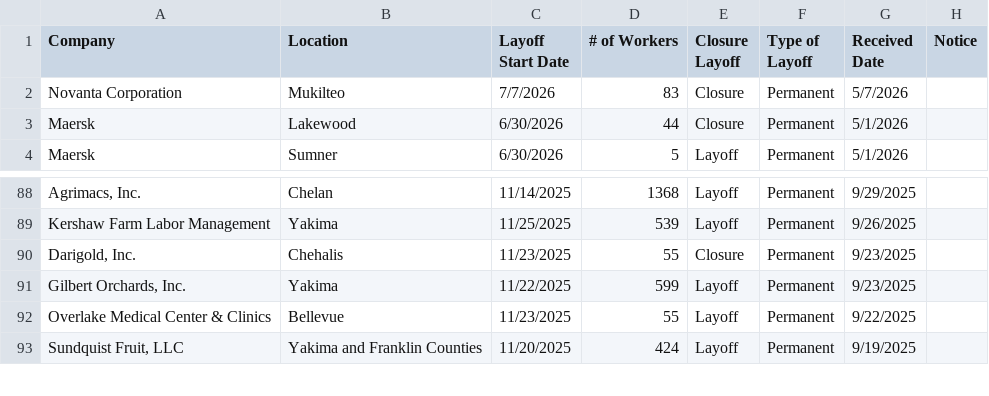
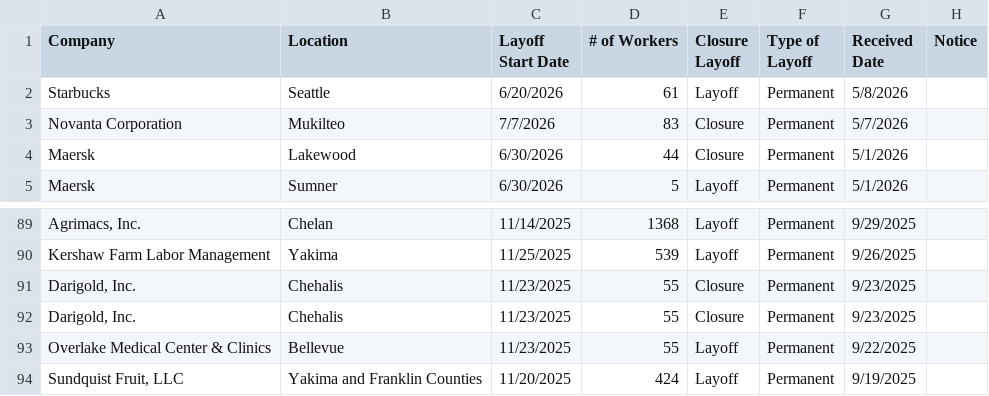
Before and after one commit to FTS-IE/github-actions-tut, a CSV file: data/wa.csv, drawn as a sheet; only a part is shown, gaps mark what is left out; removed rows and columns are numbered as before the commit, all else as after; the diff names each change by its address in the sheet, - before the commit and + after, or states it on an @@ line.

```diff
--- a/data/wa.csv
+++ b/data/wa.csv
+row 2: Starbucks | Seattle | 6/20/2026 | 61 | Layoff | Permanent | 5/8/2026
-row 91: Gilbert Orchards, Inc. | Yakima | 11/22/2025 | 599 | Layoff | Permanent | 9/23/2025
+row 92: Darigold, Inc. | Chehalis | 11/23/2025 | 55 | Closure | Permanent | 9/23/2025
```
Also changed, not shown: data/az.csv, data/me.csv, 11 other files.
